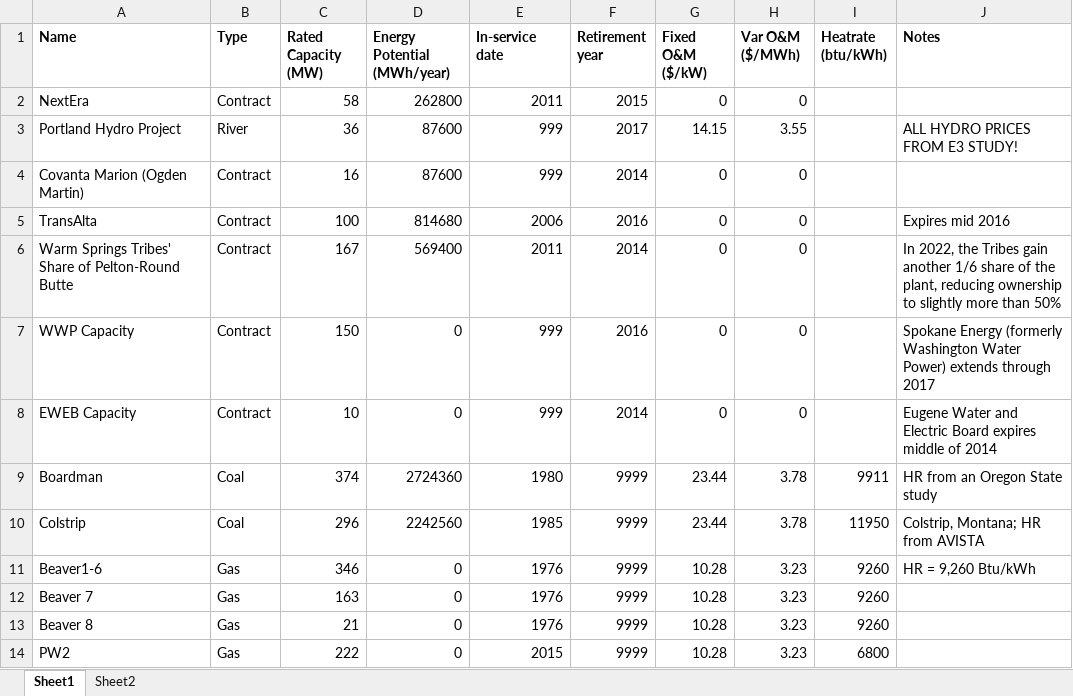
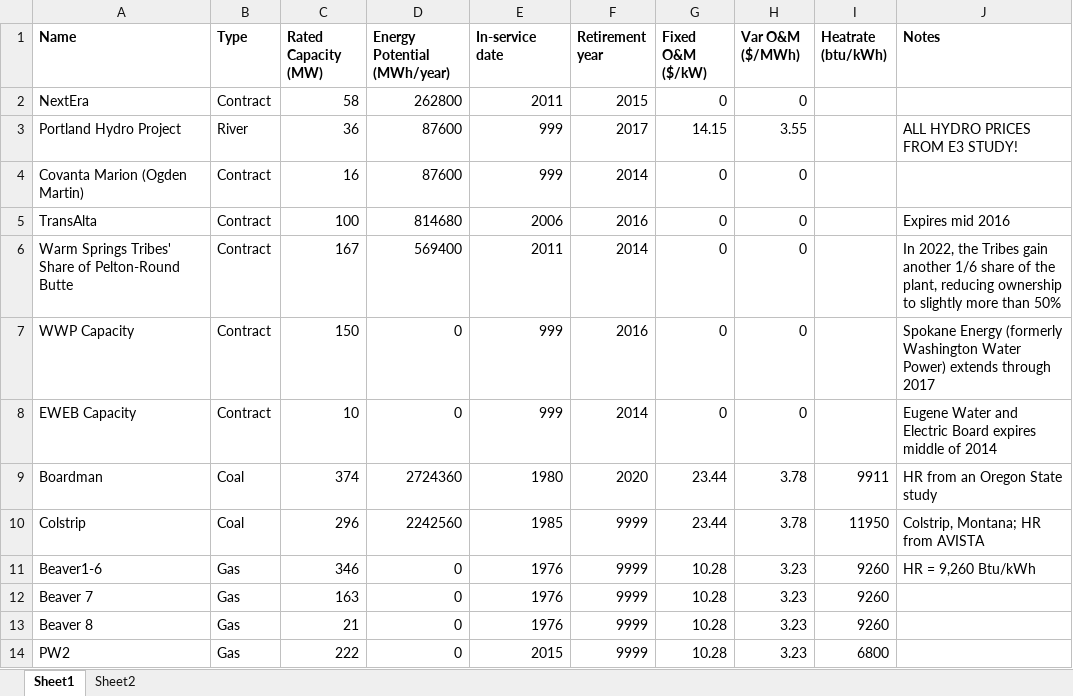
Before and after one commit to adamraudonis/Open-Dispatch-Model, an Excel workbook: inputs/Resources_Baseline.xlsx, sheet Sheet1, drawn as a sheet; only a part is shown; values as stored, in another font and other column widths than the file's, no borders; the diff names each change by its address in the sheet, - before the commit and + after, or states it on an @@ line.

```diff
--- a/inputs/Resources_Baseline.xlsx (sheet Sheet1)
+++ b/inputs/Resources_Baseline.xlsx (sheet Sheet1)
-F9 (Retirement year): 9999
+F9 (Retirement year): 2020
```
Also changed, not shown: inputs/PGE_Resources.xlsx, 5 other files.
